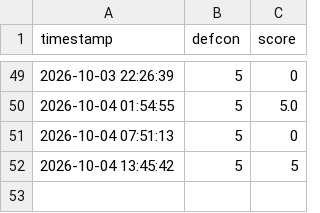
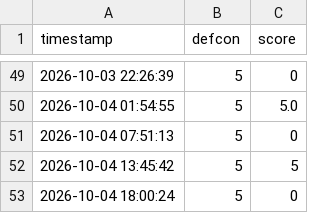
Before and after one commit to Alejandroguerra/osint-defcon-monitor, a CSV file: historial.csv, drawn as a sheet; only a part is shown, gaps mark what is left out.

```diff
--- a/historial.csv
+++ b/historial.csv
@@ -52 +52,2 @@ timestamp,defcon,score
 2026-10-04 13:45:42,5,5
+2026-10-04 18:00:24,5,0
```
Also changed, not shown: 1 other file.
